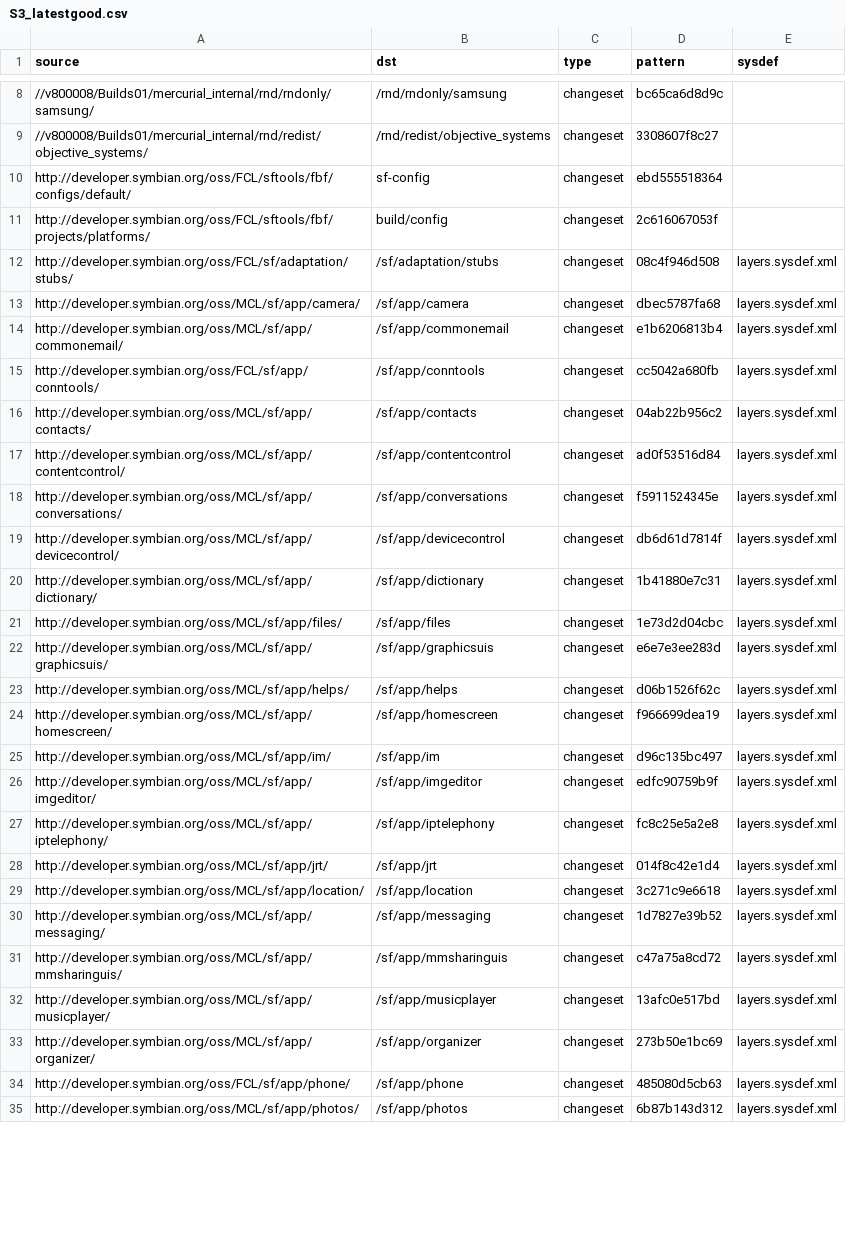
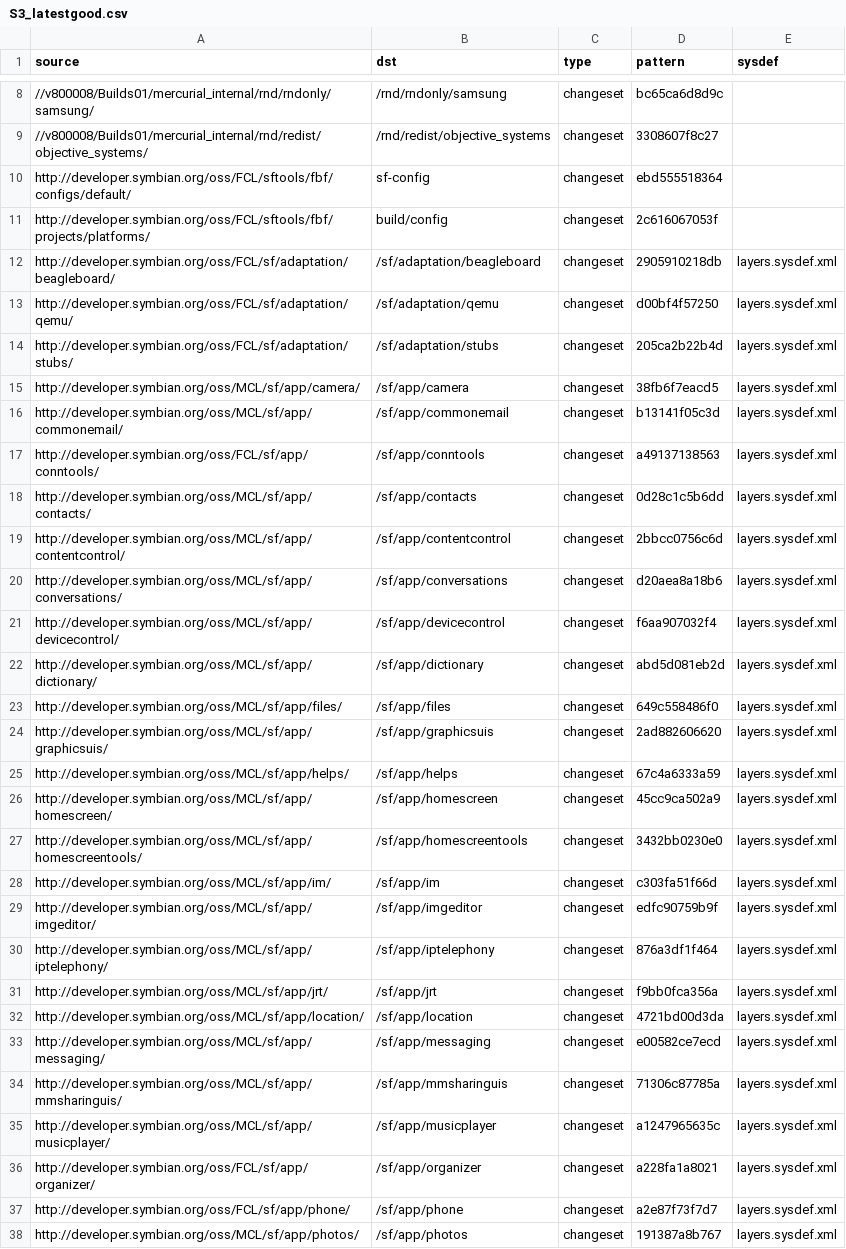
Before and after one commit to fedor4ever/buildmanifest, a CSV file: S3_latestgood.csv, drawn as a sheet; only a part is shown, gaps mark what is left out; addresses are those after the commit; the diff covers the shown part only; the diff names each change by its address in the sheet, - before the commit and + after, or states it on an @@ line.

Commit message:
Updated to content built during run up to 3.0.i release (and which may be used for 3.0.i as well).

```diff
--- a/S3_latestgood.csv
+++ b/S3_latestgood.csv
+row 12: http://developer.symbian.org/oss/FCL/sf/adaptation/beagleboard/ | /sf/adaptation/beagleboard | changeset | 2905910218db | layers.sysdef.xml
+row 13: http://developer.symbian.org/oss/FCL/sf/adaptation/qemu/ | /sf/adaptation/qemu | changeset | d00bf4f57250 | layers.sysdef.xml
-D14 (pattern): 08c4f946d508
+D14 (pattern): 205ca2b22b4d
-D15 (pattern): dbec5787fa68
+D15 (pattern): 38fb6f7eacd5
-D16 (pattern): e1b6206813b4
+D16 (pattern): b13141f05c3d
-D17 (pattern): cc5042a680fb
+D17 (pattern): a49137138563
-D18 (pattern): 04ab22b956c2
+D18 (pattern): 0d28c1c5b6dd
-D19 (pattern): ad0f53516d84
+D19 (pattern): 2bbcc0756c6d
-D20 (pattern): f5911524345e
+D20 (pattern): d20aea8a18b6
-D21 (pattern): db6d61d7814f
+D21 (pattern): f6aa907032f4
-D22 (pattern): 1b41880e7c31
+D22 (pattern): abd5d081eb2d
-D23 (pattern): 1e73d2d04cbc
+D23 (pattern): 649c558486f0
-D24 (pattern): e6e7e3ee283d
+D24 (pattern): 2ad882606620
-D25 (pattern): d06b1526f62c
+D25 (pattern): 67c4a6333a59
-D26 (pattern): f966699dea19
+D26 (pattern): 45cc9ca502a9
+row 27: http://developer.symbian.org/oss/MCL/sf/app/homescreentools/ | /sf/app/homescreentools | changeset | 3432bb0230e0 | layers.sysdef.xml
-D28 (pattern): d96c135bc497
+D28 (pattern): c303fa51f66d
-D30 (pattern): fc8c25e5a2e8
+D30 (pattern): 876a3df1f464
-D31 (pattern): 014f8c42e1d4
+D31 (pattern): f9bb0fca356a
-D32 (pattern): 3c271c9e6618
+D32 (pattern): 4721bd00d3da
-D33 (pattern): 1d7827e39b52
+D33 (pattern): e00582ce7ecd
-D34 (pattern): c47a75a8cd72
+D34 (pattern): 71306c87785a
-D35 (pattern): 13afc0e517bd
+D35 (pattern): a1247965635c
-A36 (source): http://developer.symbian.org/oss/MCL/sf/app/organizer/
+A36 (source): http://developer.symbian.org/oss/FCL/sf/app/organizer/
-D36 (pattern): 273b50e1bc69
+D36 (pattern): a228fa1a8021
-D37 (pattern): 485080d5cb63
+D37 (pattern): a2e87f73f7d7
-D38 (pattern): 6b87b143d312
+D38 (pattern): 191387a8b767
```
Also changed, not shown: 4 added rows, 5 removed rows and 93 edited cells elsewhere in this file.
